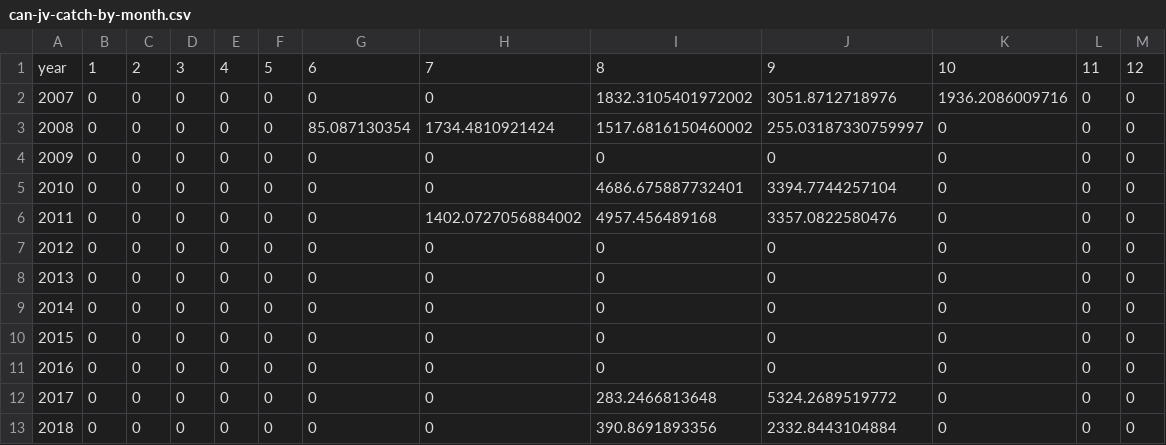
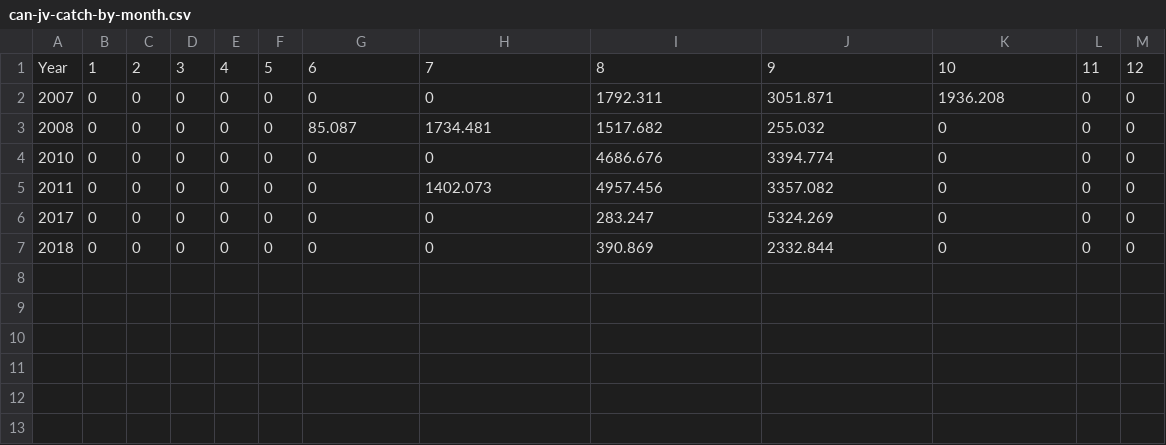
Before and after one commit to pacific-hake/hake-assessment, a CSV file: data/can-jv-catch-by-month.csv, drawn as a sheet.

```diff
--- a/data/can-jv-catch-by-month.csv
+++ b/data/can-jv-catch-by-month.csv
@@ -1,13 +1,7 @@
-year,1,2,3,4,5,6,7,8,9,10,11,12
-2007,0,0,0,0,0,0,0,1832.3105401972002,3051.8712718976,1936.2086009716,0,0
-2008,0,0,0,0,0,85.087130354,1734.4810921424,1517.6816150460002,255.03187330759997,0,0,0
-2009,0,0,0,0,0,0,0,0,0,0,0,0
-2010,0,0,0,0,0,0,0,4686.675887732401,3394.7744257104,0,0,0
-2011,0,0,0,0,0,0,1402.0727056884002,4957.456489168,3357.0822580476,0,0,0
-2012,0,0,0,0,0,0,0,0,0,0,0,0
-2013,0,0,0,0,0,0,0,0,0,0,0,0
-2014,0,0,0,0,0,0,0,0,0,0,0,0
-2015,0,0,0,0,0,0,0,0,0,0,0,0
-2016,0,0,0,0,0,0,0,0,0,0,0,0
-2017,0,0,0,0,0,0,0,283.2466813648,5324.2689519772,0,0,0
-2018,0,0,0,0,0,0,0,390.8691893356,2332.8443104884,0,0,0
+Year,1,2,3,4,5,6,7,8,9,10,11,12
+2007,0,0,0,0,0,0,0,1792.311,3051.871,1936.208,0,0
+2008,0,0,0,0,0,85.087,1734.481,1517.682,255.032,0,0,0
+2010,0,0,0,0,0,0,0,4686.676,3394.774,0,0,0
+2011,0,0,0,0,0,0,1402.073,4957.456,3357.082,0,0,0
+2017,0,0,0,0,0,0,0,283.247,5324.269,0,0,0
+2018,0,0,0,0,0,0,0,390.869,2332.844,0,0,0
```
Also changed, not shown: data/can-ft-catch-by-month.csv, data/can-ss-catch-by-month.csv, 1 other file.
